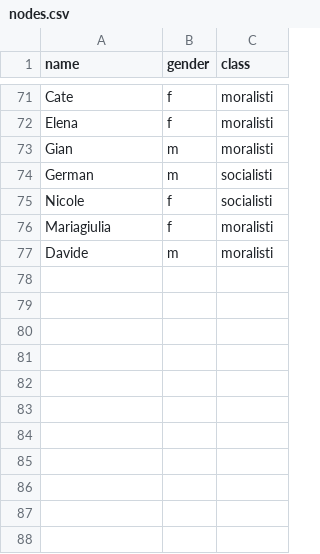
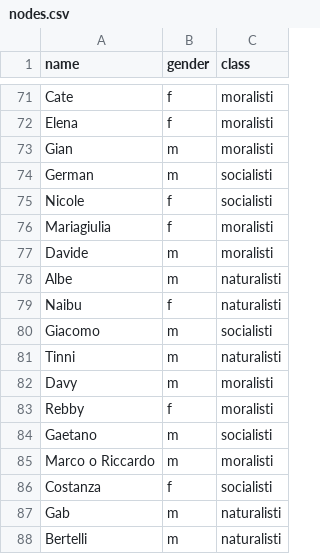
Before and after one commit to Enucatl/force-layout, a CSV file: nodes.csv, drawn as a sheet; only a part is shown, gaps mark what is left out; the diff names each change by its address in the sheet, - before the commit and + after, or states it on an @@ line.

```diff
--- a/nodes.csv
+++ b/nodes.csv
+row 78: Albe | m | naturalisti
+row 79: Naibu | f | naturalisti
+row 80: Giacomo | m | socialisti
+row 81: Tinni | m | naturalisti
+row 82: Davy | m | moralisti
+row 83: Rebby | f | moralisti
+row 84: Gaetano | m | socialisti
+row 85: Marco o Riccardo | m | moralisti
+row 86: Costanza | f | socialisti
+row 87: Gab | m | naturalisti
+row 88: Bertelli | m | naturalisti
```
Also changed, not shown: links.csv.
